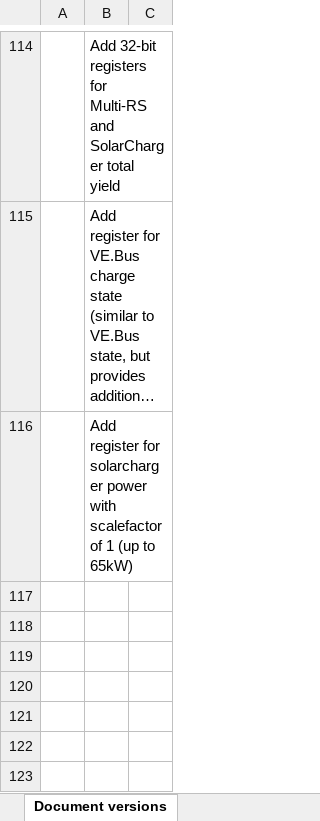
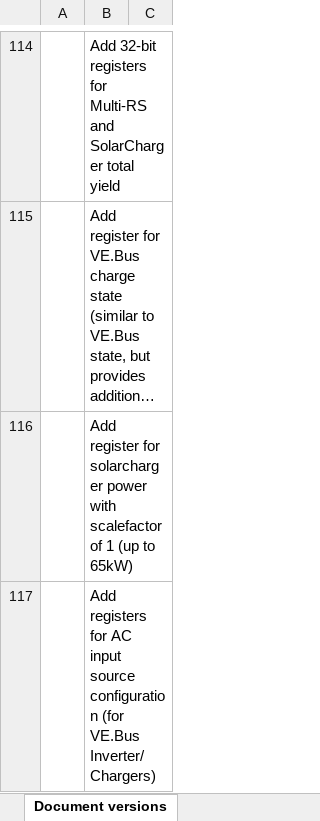
Before and after one commit to victronenergy/dbus_modbustcp, an Excel workbook: CCGX-Modbus-TCP-register-list.xlsx, sheet Document versions, drawn as a sheet; only a part is shown, gaps mark what is left out; long unchanged cells end in …; values as stored, in another font and other column widths than the file's, no borders; the diff names each change by its address in the sheet, - before the commit and + after, or states it on an @@ line.

```diff
--- a/CCGX-Modbus-TCP-register-list.xlsx (sheet Document versions)
+++ b/CCGX-Modbus-TCP-register-list.xlsx (sheet Document versions)
+row 117:  | Add registers for AC input source configuration (for VE.Bus Inverter/Chargers)
```
Also changed, not shown: sheet Field list.
